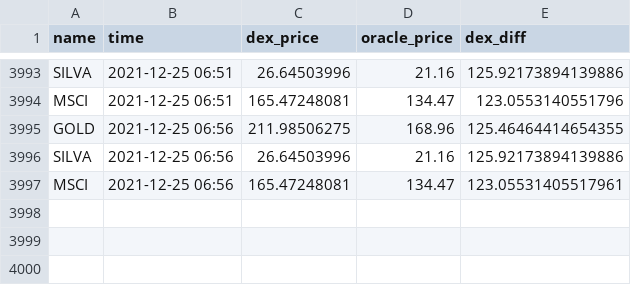
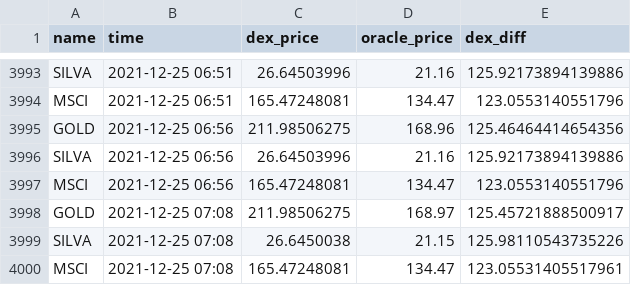
Before and after one commit to JesJehle/defichain-scraper, a CSV file: prices.csv, drawn as a sheet; only a part is shown, gaps mark what is left out.

Commit message:
update

```diff
--- a/prices.csv
+++ b/prices.csv
@@ -3994,4 +3994,7 @@ SILVA,2021-12-25 06:51,26.64503996,21.16,125.92173894139886
 MSCI,2021-12-25 06:51,165.47248081,134.47,123.0553140551796
-GOLD,2021-12-25 06:56,211.98506275,168.96,125.46464414654355
+GOLD,2021-12-25 06:56,211.98506275,168.96,125.46464414654356
 SILVA,2021-12-25 06:56,26.64503996,21.16,125.92173894139886
-MSCI,2021-12-25 06:56,165.47248081,134.47,123.05531405517961
+MSCI,2021-12-25 06:56,165.47248081,134.47,123.0553140551796
+GOLD,2021-12-25 07:08,211.98506275,168.97,125.45721888500917
+SILVA,2021-12-25 07:08,26.6450038,21.15,125.98110543735226
+MSCI,2021-12-25 07:08,165.47248081,134.47,123.05531405517961
```
